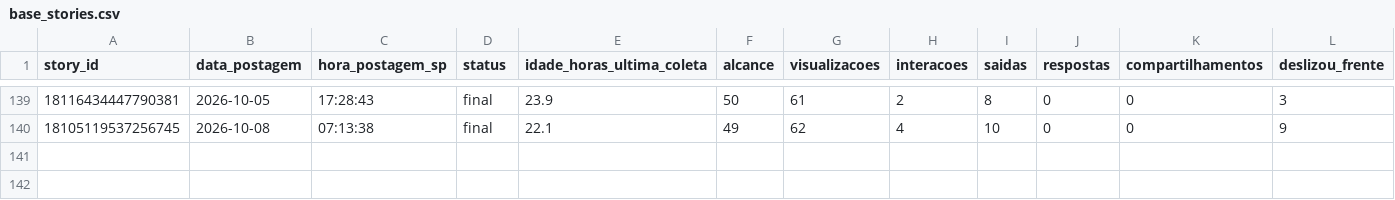
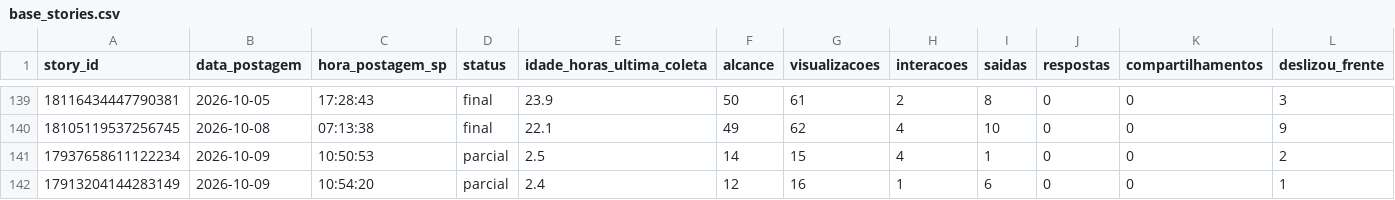
Before and after one commit to lopeslimafelipe-dot/gestao-em-pratica-stories-diario, a CSV file: stories-metricas/base_stories.csv, drawn as a sheet; only a part is shown, gaps mark what is left out; rows hold the shown columns only; the diff names each change by its address in the sheet, - before the commit and + after, or states it on an @@ line.

```diff
--- a/stories-metricas/base_stories.csv
+++ b/stories-metricas/base_stories.csv
+row 141: 17937658611122234 | 2026-10-09 | 10:50:53 | parcial | 2.5 | 14 | 15 | 4 | 1 | 0 | 0 | 2
+row 142: 17913204144283149 | 2026-10-09 | 10:54:20 | parcial | 2.4 | 12 | 16 | 1 | 6 | 0 | 0 | 1
```
